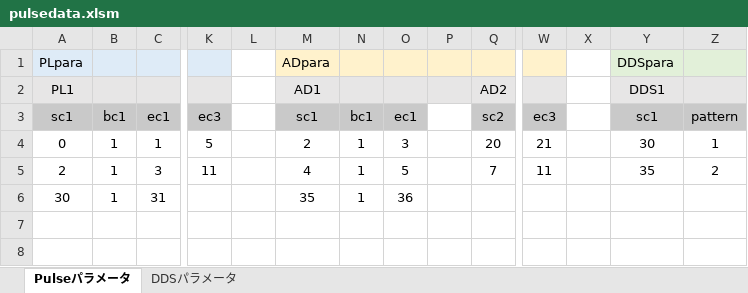
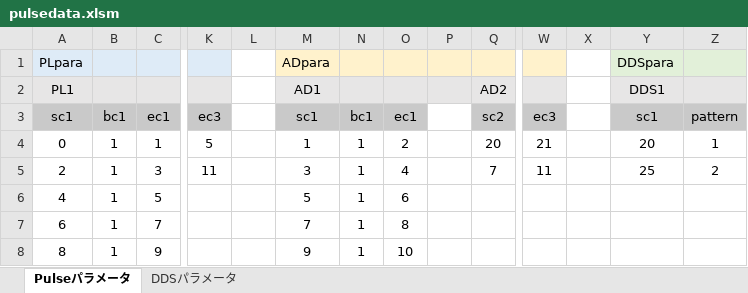
Before and after one commit to parupappa/Pine64-python--pulse, an Excel workbook: Pulseprogramer/ver2/pulsedata.xlsm, sheet Pulseパラメータ, drawn as a sheet; only a part is shown, gaps mark what is left out; values as stored, in another font and other column widths than the file's, no borders; removed rows and columns are numbered as before the commit, all else as after; rows hold the shown columns only; the diff names each change by its address in the sheet, - before the commit and + after, or states it on an @@ line.

```diff
--- a/Pulseprogramer/ver2/pulsedata.xlsm (sheet Pulseパラメータ)
+++ b/Pulseprogramer/ver2/pulsedata.xlsm (sheet Pulseパラメータ)
-M4: 2
+M4: 1
-O4: 3
+O4: 2
-Y4: 30
+Y4: 20
-M5: 4
+M5: 3
-O5: 5
+O5: 4
-Y5: 35
+Y5: 25
-row 6: 30 | 1 | 31 |  |  | 35 | 1 | 36
+row 6: 4 | 1 | 5 |  |  | 5 | 1 | 6
+row 7: 6 | 1 | 7 |  |  | 7 | 1 | 8
+row 8: 8 | 1 | 9 |  |  | 9 | 1 | 10
```
Also changed, not shown: sheet DDSパラメータ, 18 other files.
